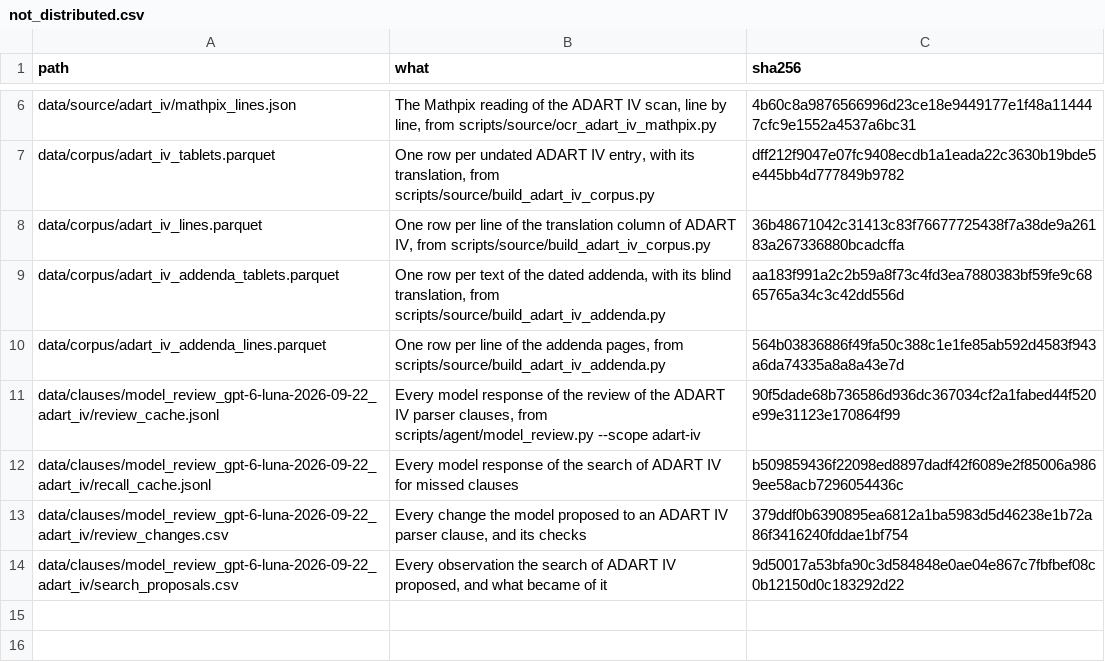
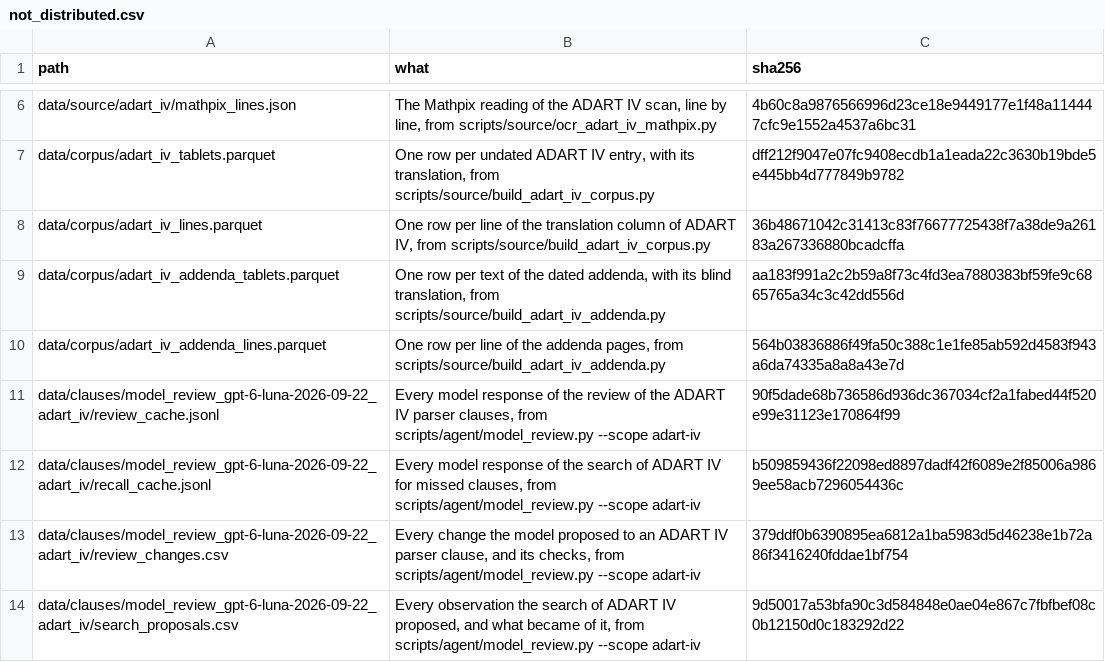
Before and after one commit to tingyuansen/Babylonian_Dating, a CSV file: data/source/not_distributed.csv, drawn as a sheet; only a part is shown, gaps mark what is left out.

```diff
--- a/data/source/not_distributed.csv
+++ b/data/source/not_distributed.csv
@@ -11,4 +11,4 @@ data/corpus/adart_iv_addenda_lines.parquet,"One row per line of the addenda page
 data/clauses/model_review_gpt-6-luna-2026-09-22_adart_iv/review_cache.jsonl,"Every model response of the review of the ADART IV parser clauses, from scripts/agent/model_review.py --scope adart-iv",90f5dade68b736586d936dc367034cf2a1fabed44f520e99e31123e170864f99
-data/clauses/model_review_gpt-6-luna-2026-09-22_adart_iv/recall_cache.jsonl,Every model response of the search of ADART IV for missed clauses,b509859436f22098ed8897dadf42f6089e2f85006a9869ee58acb7296054436c
-data/clauses/model_review_gpt-6-luna-2026-09-22_adart_iv/review_changes.csv,"Every change the model proposed to an ADART IV parser clause, and its checks",379ddf0b6390895ea6812a1ba5983d5d46238e1b72a86f3416240fddae1bf754
-data/clauses/model_review_gpt-6-luna-2026-09-22_adart_iv/search_proposals.csv,"Every observation the search of ADART IV proposed, and what became of it",9d50017a53bfa90c3d584848e0ae04e867c7fbfbef08c0b12150d0c183292d22
+data/clauses/model_review_gpt-6-luna-2026-09-22_adart_iv/recall_cache.jsonl,"Every model response of the search of ADART IV for missed clauses, from scripts/agent/model_review.py --scope adart-iv",b509859436f22098ed8897dadf42f6089e2f85006a9869ee58acb7296054436c
+data/clauses/model_review_gpt-6-luna-2026-09-22_adart_iv/review_changes.csv,"Every change the model proposed to an ADART IV parser clause, and its checks, from scripts/agent/model_review.py --scope adart-iv",379ddf0b6390895ea6812a1ba5983d5d46238e1b72a86f3416240fddae1bf754
+data/clauses/model_review_gpt-6-luna-2026-09-22_adart_iv/search_proposals.csv,"Every observation the search of ADART IV proposed, and what became of it, from scripts/agent/model_review.py --scope adart-iv",9d50017a53bfa90c3d584848e0ae04e867c7fbfbef08c0b12150d0c183292d22
```
Also changed, not shown: data/columns.csv, 56 other files.
